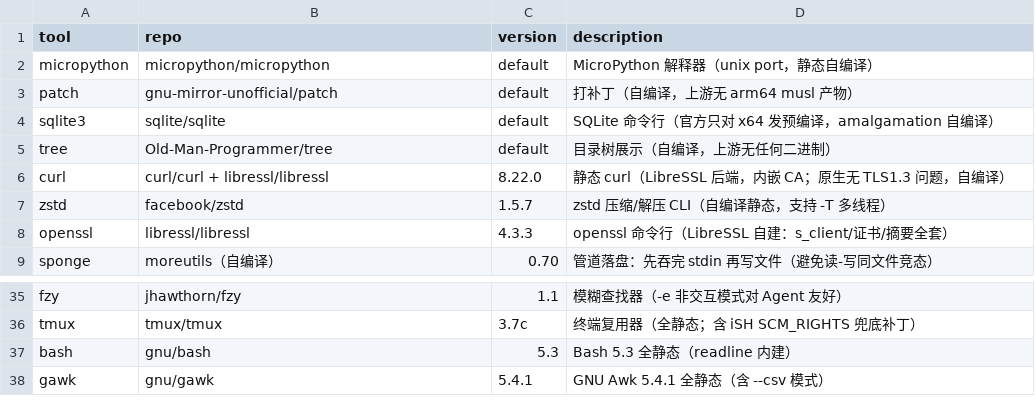
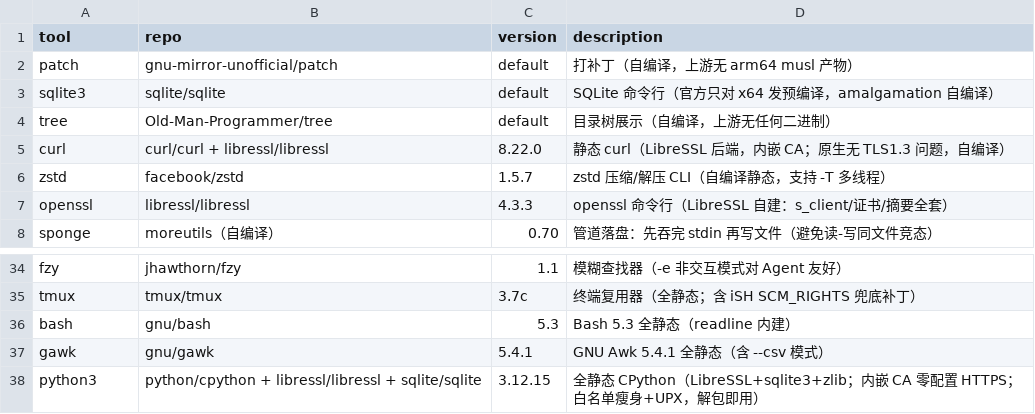
Before and after one commit to otaku-say/ish-toolbox, a TSV file: MANIFEST.extra.tsv, drawn as a sheet; only a part is shown, gaps mark what is left out.

Commit message:
feat: python3 上架（zig cc 自编译全静态 CPython，LibreSSL+sqlite3，白名单瘦身+UPX）+ micropython 下架
- scripts/build/python3.sh：全链构建（zlib/sqlite3/LibreSSL → CPython 3.12.15，含 iSH 适配源码补丁，零告警硬校验）
- scripts/build/python3-sweep.sh：两架构全量导入 + 功能抽查验收
- .github/workflows/build-python3.yml：双架构构建 → 验收 → 重置重放提交（repo-writer 并发组）
- 产物 tools/python3/{arm64,amd64}/python3.tar.gz（≈6.6MB：UPX 二进制 + python312.zip 瘦身 stdlib，解包即用）
- install.sh / gen-table.sh / doctor.sh 适配 tar.gz 整树件；sync-upstream.sh SELF_BUILT 增 python3
- 下架 micropython：工具目录/编译脚本/构建编排/工作流/README/USAGE 交叉引用全清

```diff
--- a/MANIFEST.extra.tsv
+++ b/MANIFEST.extra.tsv
@@ -1,3 +1,2 @@
 tool	repo	version	description
-micropython	micropython/micropython	default	MicroPython 解释器（unix port，静态自编译）
 patch	gnu-mirror-unofficial/patch	default	打补丁（自编译，上游无 arm64 musl 产物）
@@ -38 +37,2 @@ bash	gnu/bash	5.3	Bash 5.3 全静态（readline 内建）
 gawk	gnu/gawk	5.4.1	GNU Awk 5.4.1 全静态（含 --csv 模式）
+python3	python/cpython + libressl/libressl + sqlite/sqlite	3.12.15	全静态 CPython（LibreSSL+sqlite3+zlib；内嵌 CA 零配置 HTTPS；白名单瘦身+UPX，解包即用）
```
Also changed, not shown: MANIFEST.tsv, 23 other files.
